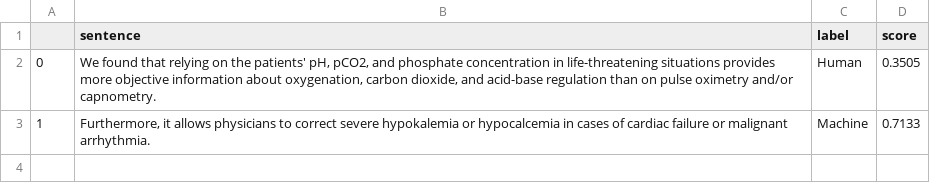
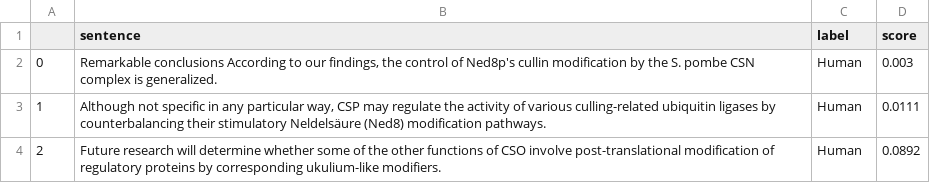
Before and after one commit to BlankRaffy/Ai-Text-Detection-on-Research-Paper, a CSV file: result.csv, drawn as a sheet.

```diff
--- a/result.csv
+++ b/result.csv
@@ -1,3 +1,4 @@
 ,sentence,label,score
-0,"We found that relying on the patients' pH, pCO2, and phosphate concentration in life-threatening situations provides more objective information about oxygenation, carbon dioxide, and acid-base regulation than on pulse oximetry and/or capnometry.",Human,0.3505
-1,"Furthermore, it allows physicians to correct severe hypokalemia or hypocalcemia in cases of cardiac failure or malignant arrhythmia.",Machine,0.7133
+0,"  Remarkable conclusions According to our findings, the control of Ned8p's cullin modification by the S. pombe CSN complex is generalized.",Human,0.003
+1,"Although not specific in any particular way, CSP may regulate the activity of various culling-related ubiquitin ligases by counterbalancing their stimulatory Neldelsäure (Ned8) modification pathways.",Human,0.0111
+2,Future research will determine whether some of the other functions of CSO involve post-translational modification of regulatory proteins by corresponding ukulium-like modifiers.,Human,0.0892
```
Also changed, not shown: 2 other files.
